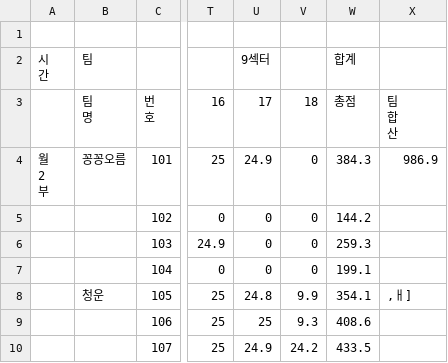
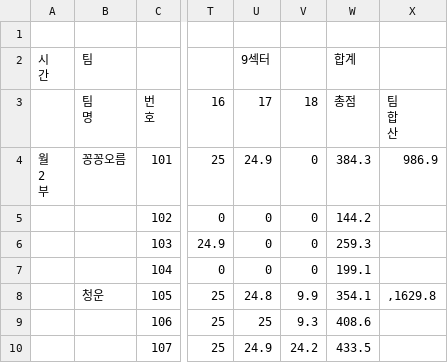
Before and after one commit to aksxk80-rgb/sy-test, a CSV file: 메리클라임 실시간 순위표 (예선) - 상세.csv, drawn as a sheet; only a part is shown, gaps mark what is left out; the diff names each change by its address in the sheet, - before the commit and + after, or states it on an @@ line.

Commit message:
Update 메리클라임 실시간 순위표 (예선) - 상세.csv

```diff
--- a/메리클라임 실시간 순위표 (예선) - 상세.csv
+++ b/메리클라임 실시간 순위표 (예선) - 상세.csv
-X8: ,ㅐ]
+X8: ,1629.8
```
